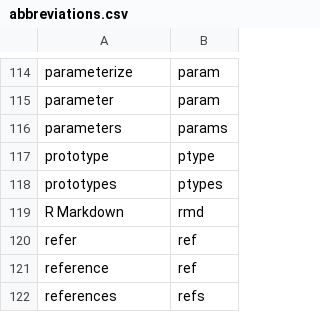
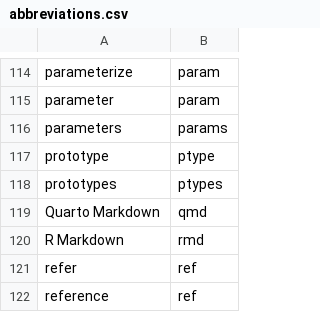
Before and after one commit to rpkg-dev/pkgsnip, a CSV file: data-raw/abbreviations.csv, drawn as a sheet; only a part is shown, gaps mark what is left out; the shorter side is filled out with more unchanged rows.

Commit message:
extend abbreviations and fix doc

```diff
--- a/data-raw/abbreviations.csv
+++ b/data-raw/abbreviations.csv
@@ -118,2 +118,3 @@ prototype,ptype
 prototypes,ptypes
+Quarto Markdown,qmd
 R Markdown,rmd
```
Also changed, not shown: 16 other files.
